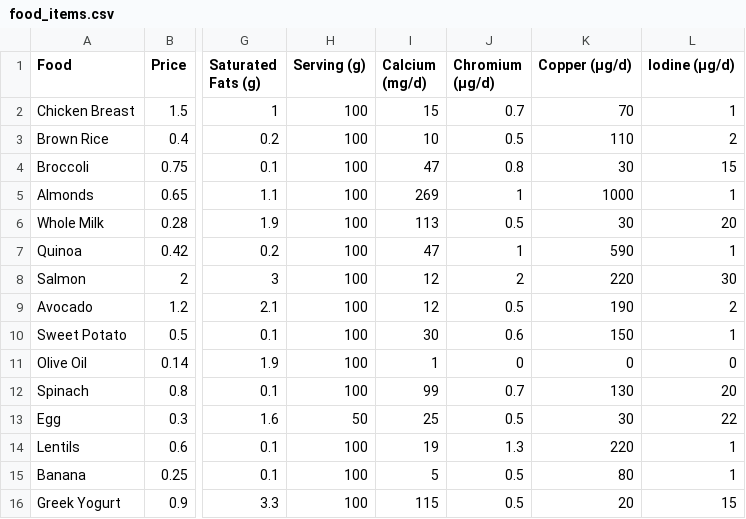
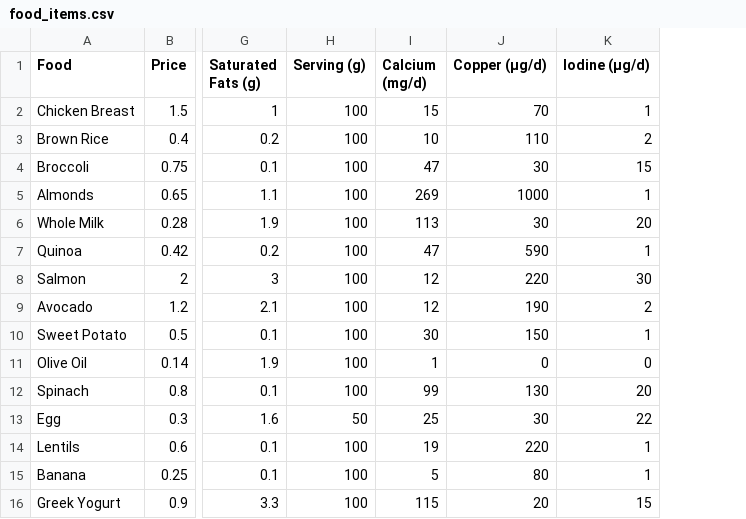
Before and after one commit to ArmaanjeetSandhu/knapsnack, a CSV file: food_items.csv, drawn as a sheet; only a part is shown, gaps mark what is left out; the diff names each change by its address in the sheet, - before the commit and + after, or states it on an @@ line.

Commit message:
Remove chromium

```diff
--- a/food_items.csv
+++ b/food_items.csv
-column J (Chromium (µg/d)), rows 2-16: 0.7 | 0.5 | 0.8 | 1 | 0.5 | 1 | 2 | 0.5 | 0.6 | 0 | 0.7 | 0.5 | 1.3 | 0.5 | 0.5
```
Also changed, not shown: 1 other file.
